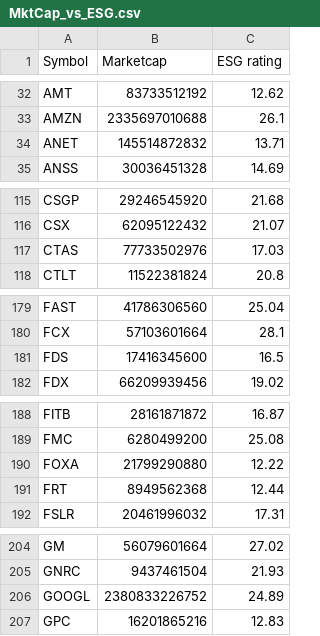
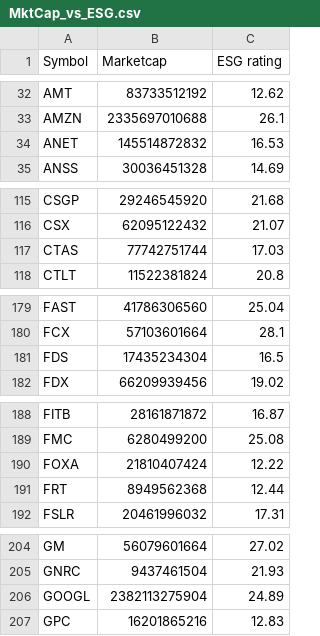
Before and after one commit to NiamP/NiamP.github.io, a CSV file: MktCap_vs_ESG.csv, drawn as a sheet; only a part is shown, gaps mark what is left out; the diff covers the shown part only.

```diff
--- a/MktCap_vs_ESG.csv
+++ b/MktCap_vs_ESG.csv
@@ -33,3 +33,3 @@ AMT,83733512192,12.62
 AMZN,2335697010688,26.1
-ANET,145514872832,13.71
+ANET,145514872832,16.53
 ANSS,30036451328,14.69
@@ -116,3 +116,3 @@ CSGP,29246545920,21.68
 CSX,62095122432,21.07
-CTAS,77733502976,17.03
+CTAS,77742751744,17.03
 CTLT,11522381824,20.8
@@ -180,3 +180,3 @@ FAST,41786306560,25.04
 FCX,57103601664,28.1
-FDS,17416345600,16.5
+FDS,17435234304,16.5
 FDX,66209939456,19.02
@@ -189,3 +189,3 @@ FITB,28161871872,16.87
 FMC,6280499200,25.08
-FOXA,21799290880,12.22
+FOXA,21810407424,12.22
 FRT,8949562368,12.44
@@ -205,3 +205,3 @@ GM,56079601664,27.02
 GNRC,9437461504,21.93
-GOOGL,2380833226752,24.89
+GOOGL,2382113275904,24.89
 GPC,16201865216,12.83
```
Also changed, not shown: 6 edited cells elsewhere in this file, top5prices.csv.
